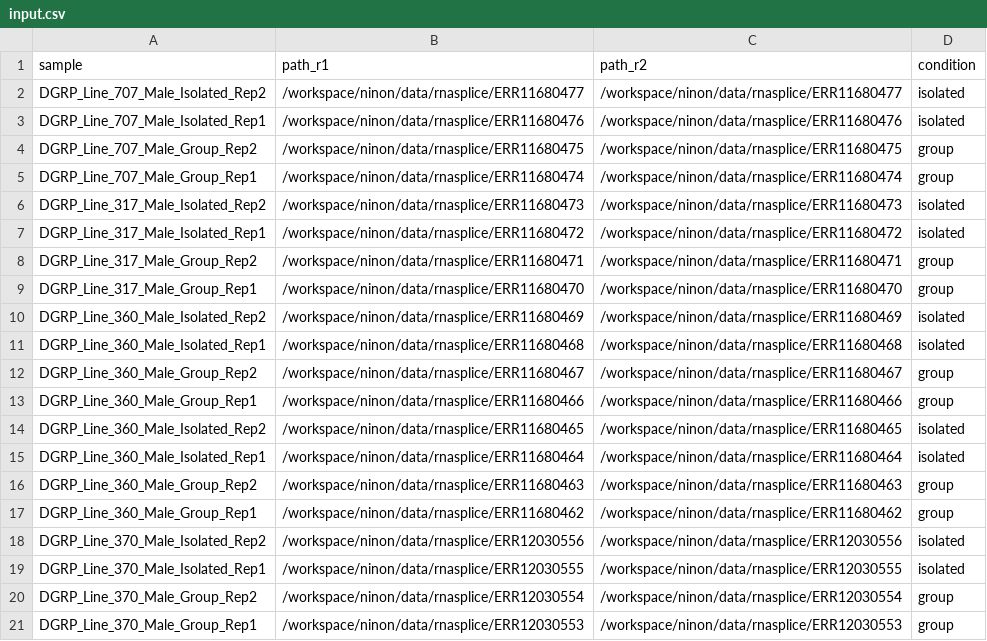
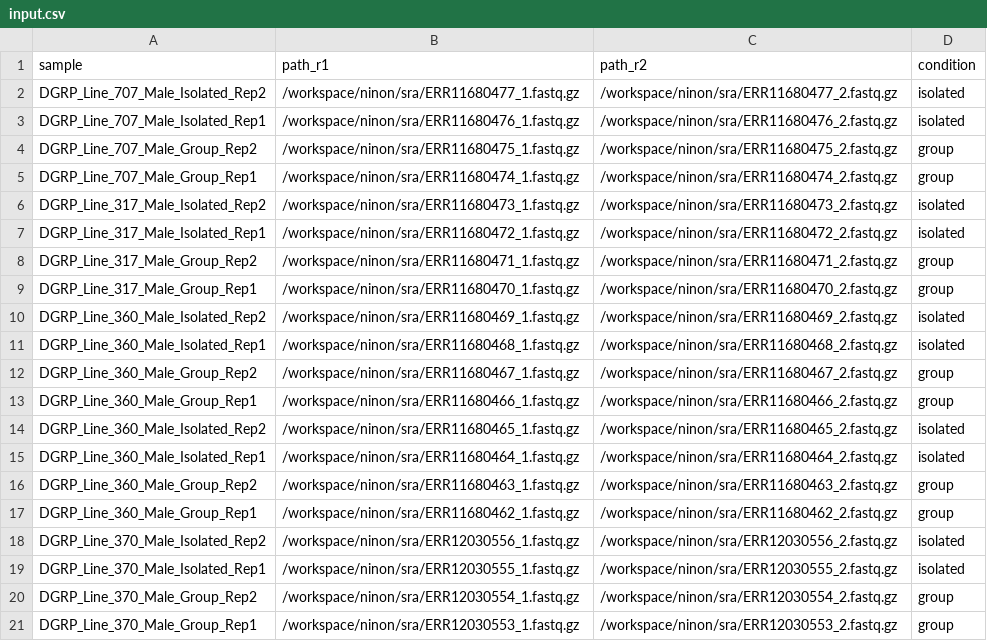
Before and after one commit to Nine-s/rnasplice_generated, a CSV file: input.csv, drawn as a sheet.

```diff
--- a/input.csv
+++ b/input.csv
@@ -1,21 +1,21 @@
 sample,path_r1,path_r2,condition
-DGRP_Line_707_Male_Isolated_Rep2,/workspace/ninon/data/rnasplice/ERR11680477,/workspace/ninon/data/rnasplice/ERR11680477,isolated
-DGRP_Line_707_Male_Isolated_Rep1,/workspace/ninon/data/rnasplice/ERR11680476,/workspace/ninon/data/rnasplice/ERR11680476,isolated
-DGRP_Line_707_Male_Group_Rep2,/workspace/ninon/data/rnasplice/ERR11680475,/workspace/ninon/data/rnasplice/ERR11680475,group
-DGRP_Line_707_Male_Group_Rep1,/workspace/ninon/data/rnasplice/ERR11680474,/workspace/ninon/data/rnasplice/ERR11680474,group
-DGRP_Line_317_Male_Isolated_Rep2,/workspace/ninon/data/rnasplice/ERR11680473,/workspace/ninon/data/rnasplice/ERR11680473,isolated
-DGRP_Line_317_Male_Isolated_Rep1,/workspace/ninon/data/rnasplice/ERR11680472,/workspace/ninon/data/rnasplice/ERR11680472,isolated
-DGRP_Line_317_Male_Group_Rep2,/workspace/ninon/data/rnasplice/ERR11680471,/workspace/ninon/data/rnasplice/ERR11680471,group
-DGRP_Line_317_Male_Group_Rep1,/workspace/ninon/data/rnasplice/ERR11680470,/workspace/ninon/data/rnasplice/ERR11680470,group
-DGRP_Line_360_Male_Isolated_Rep2,/workspace/ninon/data/rnasplice/ERR11680469,/workspace/ninon/data/rnasplice/ERR11680469,isolated
-DGRP_Line_360_Male_Isolated_Rep1,/workspace/ninon/data/rnasplice/ERR11680468,/workspace/ninon/data/rnasplice/ERR11680468,isolated
-DGRP_Line_360_Male_Group_Rep2,/workspace/ninon/data/rnasplice/ERR11680467,/workspace/ninon/data/rnasplice/ERR11680467,group
-DGRP_Line_360_Male_Group_Rep1,/workspace/ninon/data/rnasplice/ERR11680466,/workspace/ninon/data/rnasplice/ERR11680466,group
-DGRP_Line_360_Male_Isolated_Rep2,/workspace/ninon/data/rnasplice/ERR11680465,/workspace/ninon/data/rnasplice/ERR11680465,isolated
-DGRP_Line_360_Male_Isolated_Rep1,/workspace/ninon/data/rnasplice/ERR11680464,/workspace/ninon/data/rnasplice/ERR11680464,isolated
-DGRP_Line_360_Male_Group_Rep2,/workspace/ninon/data/rnasplice/ERR11680463,/workspace/ninon/data/rnasplice/ERR11680463,group
-DGRP_Line_360_Male_Group_Rep1,/workspace/ninon/data/rnasplice/ERR11680462,/workspace/ninon/data/rnasplice/ERR11680462,group
-DGRP_Line_370_Male_Isolated_Rep2,/workspace/ninon/data/rnasplice/ERR12030556,/workspace/ninon/data/rnasplice/ERR12030556,isolated
-DGRP_Line_370_Male_Isolated_Rep1,/workspace/ninon/data/rnasplice/ERR12030555,/workspace/ninon/data/rnasplice/ERR12030555,isolated
-DGRP_Line_370_Male_Group_Rep2,/workspace/ninon/data/rnasplice/ERR12030554,/workspace/ninon/data/rnasplice/ERR12030554,group
-DGRP_Line_370_Male_Group_Rep1,/workspace/ninon/data/rnasplice/ERR12030553,/workspace/ninon/data/rnasplice/ERR12030553,group
+DGRP_Line_707_Male_Isolated_Rep2,/workspace/ninon/sra/ERR11680477_1.fastq.gz,/workspace/ninon/sra/ERR11680477_2.fastq.gz,isolated
+DGRP_Line_707_Male_Isolated_Rep1,/workspace/ninon/sra/ERR11680476_1.fastq.gz,/workspace/ninon/sra/ERR11680476_2.fastq.gz,isolated
+DGRP_Line_707_Male_Group_Rep2,/workspace/ninon/sra/ERR11680475_1.fastq.gz,/workspace/ninon/sra/ERR11680475_2.fastq.gz,group
+DGRP_Line_707_Male_Group_Rep1,/workspace/ninon/sra/ERR11680474_1.fastq.gz,/workspace/ninon/sra/ERR11680474_2.fastq.gz,group
+DGRP_Line_317_Male_Isolated_Rep2,/workspace/ninon/sra/ERR11680473_1.fastq.gz,/workspace/ninon/sra/ERR11680473_2.fastq.gz,isolated
+DGRP_Line_317_Male_Isolated_Rep1,/workspace/ninon/sra/ERR11680472_1.fastq.gz,/workspace/ninon/sra/ERR11680472_2.fastq.gz,isolated
+DGRP_Line_317_Male_Group_Rep2,/workspace/ninon/sra/ERR11680471_1.fastq.gz,/workspace/ninon/sra/ERR11680471_2.fastq.gz,group
+DGRP_Line_317_Male_Group_Rep1,/workspace/ninon/sra/ERR11680470_1.fastq.gz,/workspace/ninon/sra/ERR11680470_2.fastq.gz,group
+DGRP_Line_360_Male_Isolated_Rep2,/workspace/ninon/sra/ERR11680469_1.fastq.gz,/workspace/ninon/sra/ERR11680469_2.fastq.gz,isolated
+DGRP_Line_360_Male_Isolated_Rep1,/workspace/ninon/sra/ERR11680468_1.fastq.gz,/workspace/ninon/sra/ERR11680468_2.fastq.gz,isolated
+DGRP_Line_360_Male_Group_Rep2,/workspace/ninon/sra/ERR11680467_1.fastq.gz,/workspace/ninon/sra/ERR11680467_2.fastq.gz,group
+DGRP_Line_360_Male_Group_Rep1,/workspace/ninon/sra/ERR11680466_1.fastq.gz,/workspace/ninon/sra/ERR11680466_2.fastq.gz,group
+DGRP_Line_360_Male_Isolated_Rep2,/workspace/ninon/sra/ERR11680465_1.fastq.gz,/workspace/ninon/sra/ERR11680465_2.fastq.gz,isolated
+DGRP_Line_360_Male_Isolated_Rep1,/workspace/ninon/sra/ERR11680464_1.fastq.gz,/workspace/ninon/sra/ERR11680464_2.fastq.gz,isolated
+DGRP_Line_360_Male_Group_Rep2,/workspace/ninon/sra/ERR11680463_1.fastq.gz,/workspace/ninon/sra/ERR11680463_2.fastq.gz,group
+DGRP_Line_360_Male_Group_Rep1,/workspace/ninon/sra/ERR11680462_1.fastq.gz,/workspace/ninon/sra/ERR11680462_2.fastq.gz,group
+DGRP_Line_370_Male_Isolated_Rep2,/workspace/ninon/sra/ERR12030556_1.fastq.gz,/workspace/ninon/sra/ERR12030556_2.fastq.gz,isolated
+DGRP_Line_370_Male_Isolated_Rep1,/workspace/ninon/sra/ERR12030555_1.fastq.gz,/workspace/ninon/sra/ERR12030555_2.fastq.gz,isolated
+DGRP_Line_370_Male_Group_Rep2,/workspace/ninon/sra/ERR12030554_1.fastq.gz,/workspace/ninon/sra/ERR12030554_2.fastq.gz,group
+DGRP_Line_370_Male_Group_Rep1,/workspace/ninon/sra/ERR12030553_1.fastq.gz,/workspace/ninon/sra/ERR12030553_2.fastq.gz,group
```
Also changed, not shown: 12 other files.
